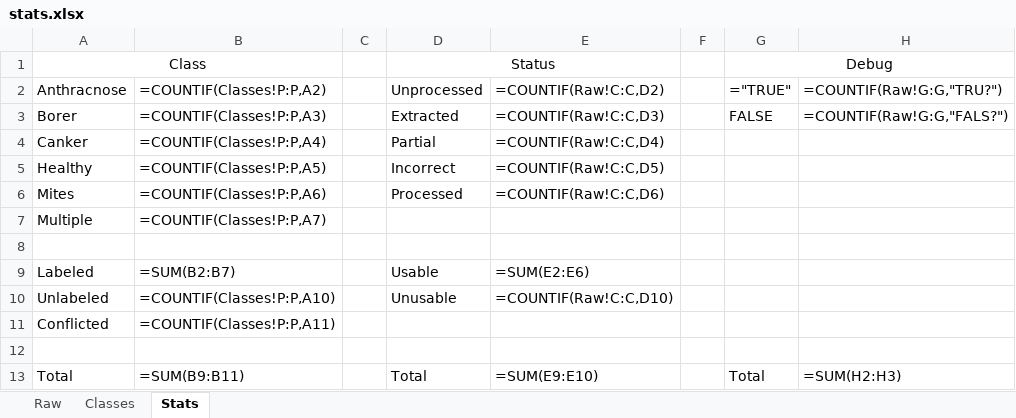
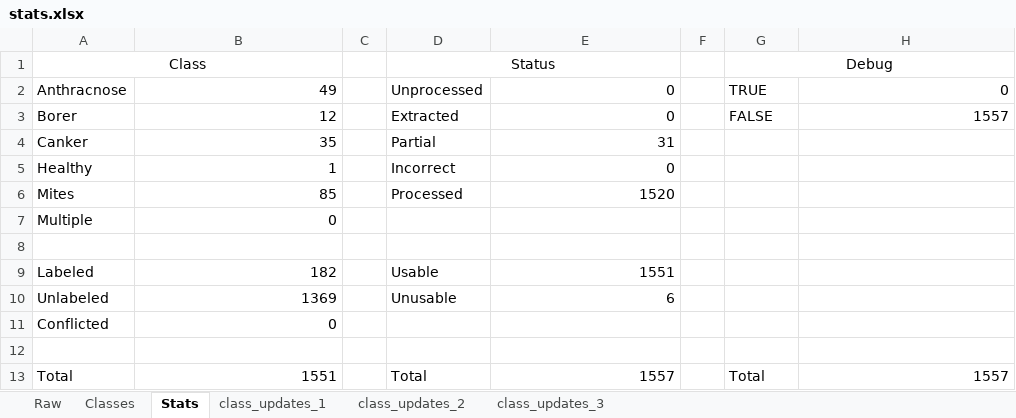
Before and after one commit to Gian4311/pomelo-disease-classification, an Excel workbook: dataset/tracker/stats.xlsx, sheet Stats, drawn as a sheet; values as stored, in another font and other column widths than the file's, no borders; formulas without a stored value are shown as written; the diff names each change by its address in the sheet, - before the commit and + after, or states it on an @@ line.

Commit message:
Updated stats Excel file to import CSV labels.

```diff
--- a/dataset/tracker/stats.xlsx (sheet Stats)
+++ b/dataset/tracker/stats.xlsx (sheet Stats)
+sheet tab: class_updates_1
+sheet tab: class_updates_2
+sheet tab: class_updates_3
-B2: =COUNTIF(Classes!P:P,A2)
+B2: 49
-E2: =COUNTIF(Raw!C:C,D2)
+E2: 0
-G2: ="TRUE"
+G2: TRUE
-H2: =COUNTIF(Raw!G:G,"TRU?")
+H2: 0
-B3: =COUNTIF(Classes!P:P,A3)
+B3: 12
-E3: =COUNTIF(Raw!C:C,D3)
+E3: 0
-H3: =COUNTIF(Raw!G:G,"FALS?")
+H3: 1557
-B4: =COUNTIF(Classes!P:P,A4)
+B4: 35
-E4: =COUNTIF(Raw!C:C,D4)
+E4: 31
-B5: =COUNTIF(Classes!P:P,A5)
+B5: 1
-E5: =COUNTIF(Raw!C:C,D5)
+E5: 0
-B6: =COUNTIF(Classes!P:P,A6)
+B6: 85
-E6: =COUNTIF(Raw!C:C,D6)
+E6: 1520
-B7: =COUNTIF(Classes!P:P,A7)
+B7: 0
-B9: =SUM(B2:B7)
+B9: 182
-E9: =SUM(E2:E6)
+E9: 1551
-B10: =COUNTIF(Classes!P:P,A10)
+B10: 1369
-E10: =COUNTIF(Raw!C:C,D10)
+E10: 6
-B11: =COUNTIF(Classes!P:P,A11)
+B11: 0
-B13: =SUM(B9:B11)
+B13: 1551
-E13: =SUM(E9:E10)
+E13: 1557
-H13: =SUM(H2:H3)
+H13: 1557
```
Also changed, not shown: sheet Classes, 1 other file.
